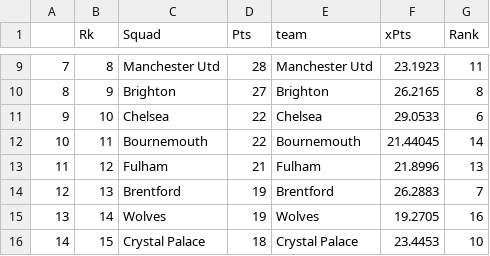
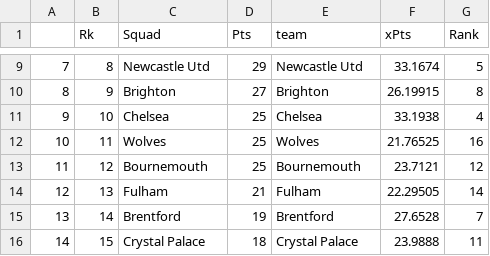
Before and after one commit to rburden21/football-streamlit-app, a CSV file: data/raw_files/tables_expected_actual.csv, drawn as a sheet; only a part is shown, gaps mark what is left out; the diff covers the shown part only.

```diff
--- a/data/raw_files/tables_expected_actual.csv
+++ b/data/raw_files/tables_expected_actual.csv
@@ -9,8 +9,8 @@
-7,8,Manchester Utd,28,Manchester Utd,23.1923,11
-8,9,Brighton,27,Brighton,26.2165,8
-9,10,Chelsea,22,Chelsea,29.0533,6
-10,11,Bournemouth,22,Bournemouth,21.44045,14
-11,12,Fulham,21,Fulham,21.8996,13
-12,13,Brentford,19,Brentford,26.2883,7
-13,14,Wolves,19,Wolves,19.2705,16
-14,15,Crystal Palace,18,Crystal Palace,23.4453,10
+7,8,Newcastle Utd,29,Newcastle Utd,33.1674,5
+8,9,Brighton,27,Brighton,26.19915,8
+9,10,Chelsea,25,Chelsea,33.1938,4
+10,11,Wolves,25,Wolves,21.76525,16
+11,12,Bournemouth,25,Bournemouth,23.7121,12
+12,13,Fulham,21,Fulham,22.29505,14
+13,14,Brentford,19,Brentford,27.6528,7
+14,15,Crystal Palace,18,Crystal Palace,23.9888,11
```
Also changed, not shown: 48 edited cells elsewhere in this file, 7 other files.
